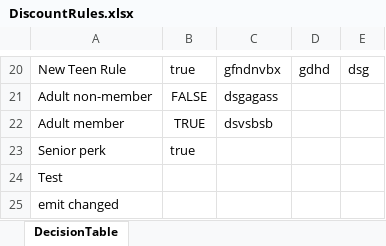
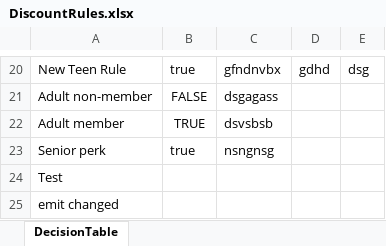
Before and after one commit to Sai-Kushal-Nerella-WL/drools-rules-lite, an Excel workbook: rules/DiscountRules.xlsx, sheet DecisionTable, drawn as a sheet; only a part is shown, gaps mark what is left out; values as stored, in another font and other column widths than the file's, no borders; the diff names each change by its address in the sheet, - before the commit and + after, or states it on an @@ line.

```diff
--- a/rules/DiscountRules.xlsx (sheet DecisionTable)
+++ b/rules/DiscountRules.xlsx (sheet DecisionTable)
-C23: (empty)
+C23: nsngnsg
```
